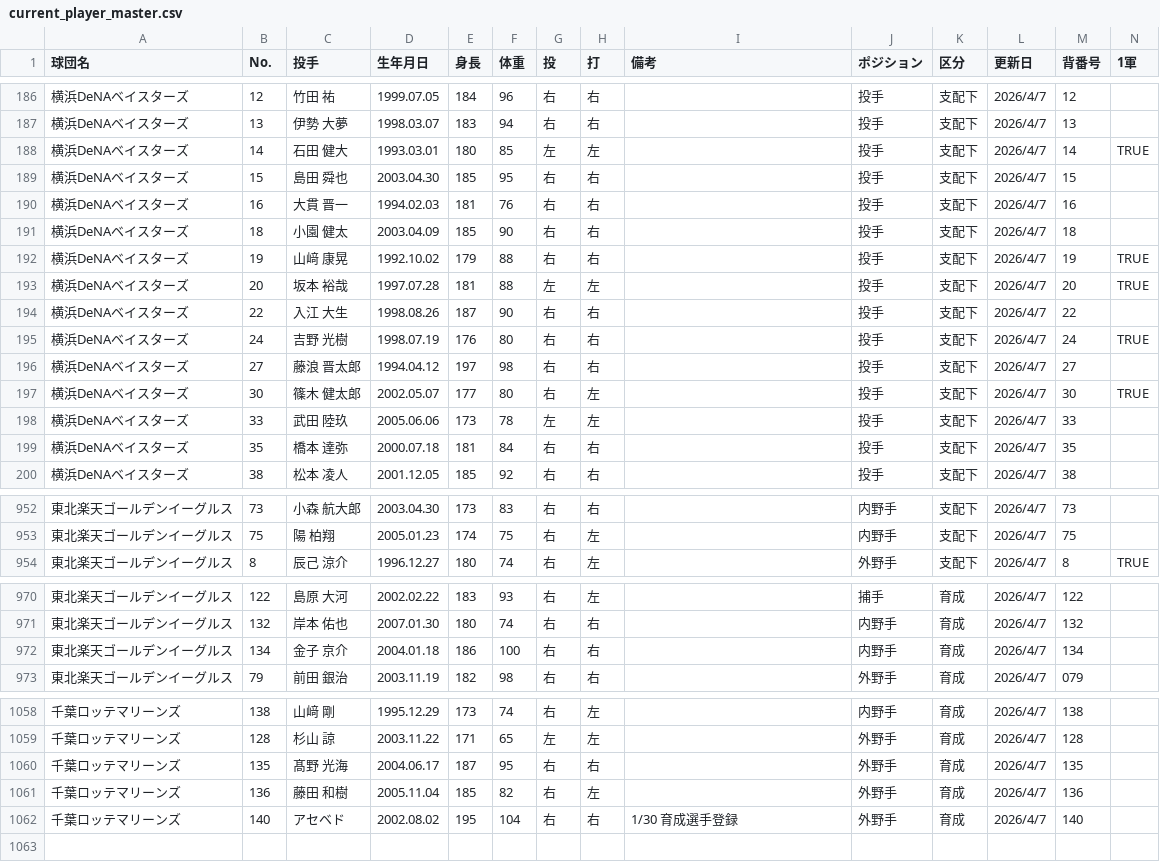
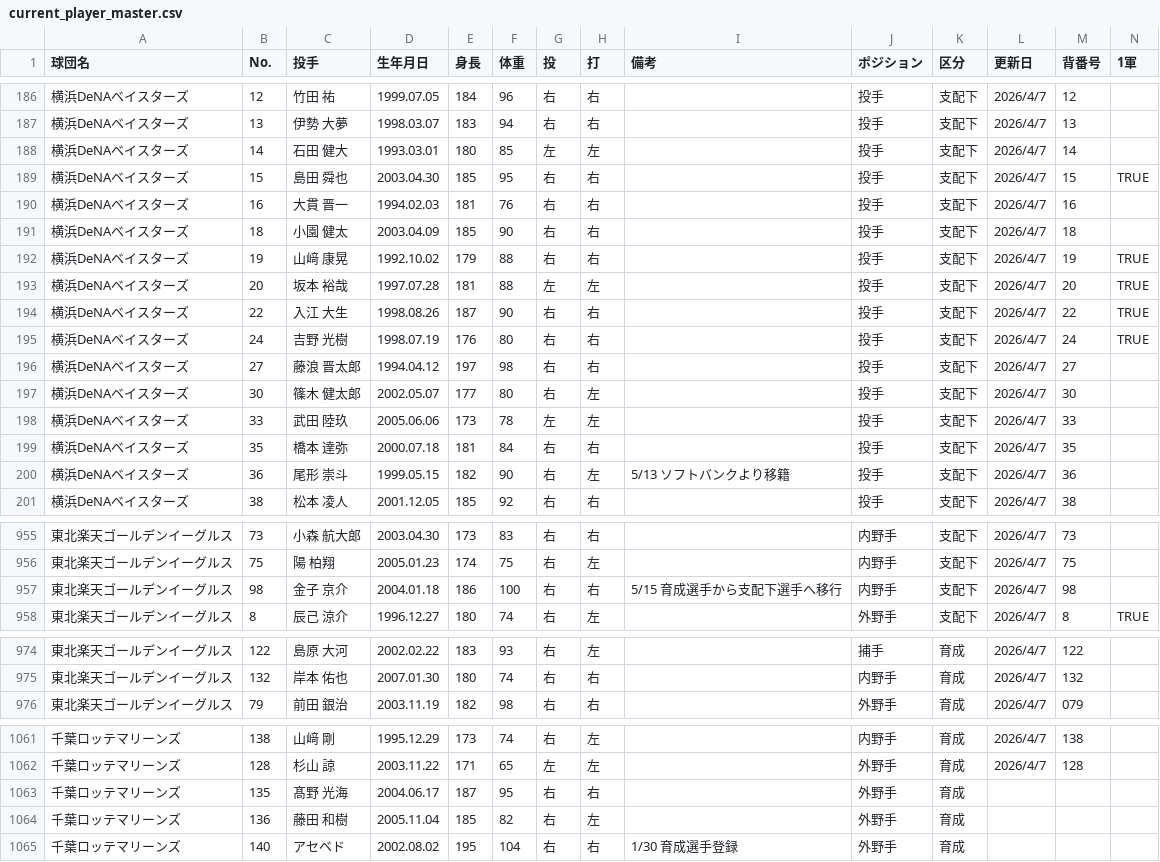
Before and after one commit to hitoshihirai07-hash/baseball-stats, a CSV file: current_player_master.csv, drawn as a sheet; only a part is shown, gaps mark what is left out; the diff covers the shown part only.

```diff
--- a/current_player_master.csv
+++ b/current_player_master.csv
@@ -187,4 +187,4 @@
 横浜DeNAベイスターズ,13,伊勢 大夢,1998.03.07,183,94,右,右,,投手,支配下,2026/4/7,13,
-横浜DeNAベイスターズ,14,石田 健大,1993.03.01,180,85,左,左,,投手,支配下,2026/4/7,14,TRUE
-横浜DeNAベイスターズ,15,島田 舜也,2003.04.30,185,95,右,右,,投手,支配下,2026/4/7,15,
+横浜DeNAベイスターズ,14,石田 健大,1993.03.01,180,85,左,左,,投手,支配下,2026/4/7,14,
+横浜DeNAベイスターズ,15,島田 舜也,2003.04.30,185,95,右,右,,投手,支配下,2026/4/7,15,TRUE
 横浜DeNAベイスターズ,16,大貫 晋一,1994.02.03,181,76,右,右,,投手,支配下,2026/4/7,16,
@@ -193,8 +193,9 @@
 横浜DeNAベイスターズ,20,坂本 裕哉,1997.07.28,181,88,左,左,,投手,支配下,2026/4/7,20,TRUE
-横浜DeNAベイスターズ,22,入江 大生,1998.08.26,187,90,右,右,,投手,支配下,2026/4/7,22,
+横浜DeNAベイスターズ,22,入江 大生,1998.08.26,187,90,右,右,,投手,支配下,2026/4/7,22,TRUE
 横浜DeNAベイスターズ,24,吉野 光樹,1998.07.19,176,80,右,右,,投手,支配下,2026/4/7,24,TRUE
 横浜DeNAベイスターズ,27,藤浪 晋太郎,1994.04.12,197,98,右,右,,投手,支配下,2026/4/7,27,
-横浜DeNAベイスターズ,30,篠木 健太郎,2002.05.07,177,80,右,左,,投手,支配下,2026/4/7,30,TRUE
+横浜DeNAベイスターズ,30,篠木 健太郎,2002.05.07,177,80,右,左,,投手,支配下,2026/4/7,30,
 横浜DeNAベイスターズ,33,武田 陸玖,2005.06.06,173,78,左,左,,投手,支配下,2026/4/7,33,
 横浜DeNAベイスターズ,35,橋本 達弥,2000.07.18,181,84,右,右,,投手,支配下,2026/4/7,35,
+横浜DeNAベイスターズ,36,尾形 崇斗,1999.05.15,182,90,右,左,5/13 ソフトバンクより移籍,投手,支配下,2026/4/7,36,
 横浜DeNAベイスターズ,38,松本 凌人,2001.12.05,185,92,右,右,,投手,支配下,2026/4/7,38,
@@ -953,2 +956,3 @@
 東北楽天ゴールデンイーグルス,75,陽 柏翔,2005.01.23,174,75,右,左,,内野手,支配下,2026/4/7,75,
+東北楽天ゴールデンイーグルス,98,金子 京介,2004.01.18,186,100,右,右,5/15 育成選手から支配下選手へ移行,内野手,支配下,2026/4/7,98,
 東北楽天ゴールデンイーグルス,8,辰己 涼介,1996.12.27,180,74,右,左,,外野手,支配下,2026/4/7,8,TRUE
@@ -971,3 +975,2 @@
 東北楽天ゴールデンイーグルス,132,岸本 佑也,2007.01.30,180,74,右,右,,内野手,育成,2026/4/7,132,
-東北楽天ゴールデンイーグルス,134,金子 京介,2004.01.18,186,100,右,右,,内野手,育成,2026/4/7,134,
 東北楽天ゴールデンイーグルス,79,前田 銀治,2003.11.19,182,98,右,右,,外野手,育成,2026/4/7,079,
@@ -1059,4 +1062,4 @@
 千葉ロッテマリーンズ,128,杉山 諒,2003.11.22,171,65,左,左,,外野手,育成,2026/4/7,128,
-千葉ロッテマリーンズ,135,髙野 光海,2004.06.17,187,95,右,右,,外野手,育成,2026/4/7,135,
-千葉ロッテマリーンズ,136,藤田 和樹,2005.11.04,185,82,右,左,,外野手,育成,2026/4/7,136,
-千葉ロッテマリーンズ,140,アセベド,2002.08.02,195,104,右,右,1/30 育成選手登録,外野手,育成,2026/4/7,140,
+千葉ロッテマリーンズ,135,髙野 光海,2004.06.17,187,95,右,右,,外野手,育成,,,
+千葉ロッテマリーンズ,136,藤田 和樹,2005.11.04,185,82,右,左,,外野手,育成,,,
+千葉ロッテマリーンズ,140,アセベド,2002.08.02,195,104,右,右,1/30 育成選手登録,外野手,育成,,,
```
Also changed, not shown: 2 added rows and 98 edited cells elsewhere in this file, 2026_batter_left_and_right_stats.csv, 2026stats_batter.csv, 3 other files.
